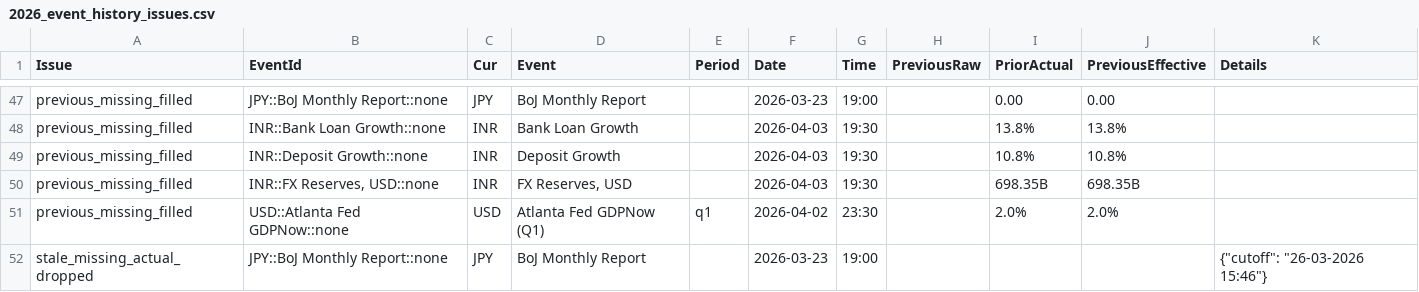
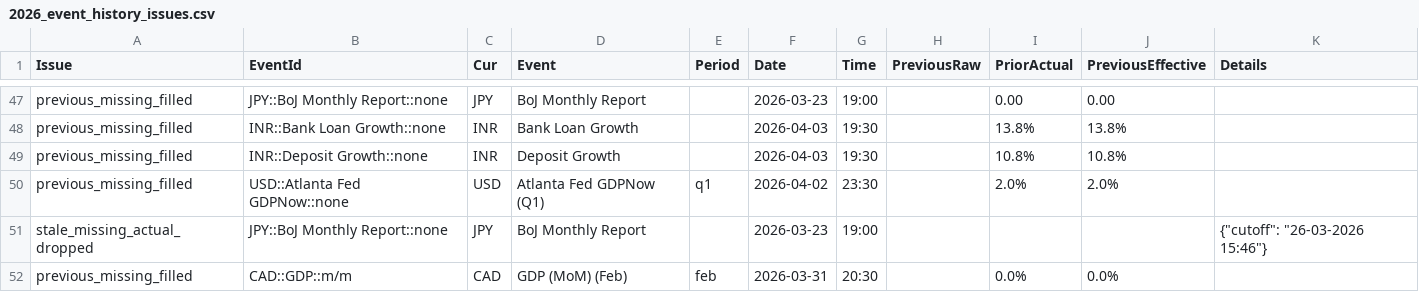
Before and after one commit to yiyousiow000814/XAUUSD-Calendar-Agent, a CSV file: data/event_history_index/2026_event_history_issues.csv, drawn as a sheet; only a part is shown, gaps mark what is left out.

```diff
--- a/data/event_history_index/2026_event_history_issues.csv
+++ b/data/event_history_index/2026_event_history_issues.csv
@@ -49,4 +49,4 @@ previous_missing_filled,INR::Bank Loan Growth::none,INR,Bank Loan Growth,,2026-0
 previous_missing_filled,INR::Deposit Growth::none,INR,Deposit Growth,,2026-04-03,19:30,,10.8%,10.8%,
-previous_missing_filled,"INR::FX Reserves, USD::none",INR,"FX Reserves, USD",,2026-04-03,19:30,,698.35B,698.35B,
 previous_missing_filled,USD::Atlanta Fed GDPNow::none,USD,Atlanta Fed GDPNow  (Q1),q1,2026-04-02,23:30,,2.0%,2.0%,
 stale_missing_actual_dropped,JPY::BoJ Monthly Report::none,JPY,BoJ Monthly Report,,2026-03-23,19:00,,,,"{""cutoff"": ""26-03-2026 15:46""}"
+previous_missing_filled,CAD::GDP::m/m,CAD,GDP (MoM)  (Feb),feb,2026-03-31,20:30,,0.0%,0.0%,
```
Also changed, not shown: data/event_history_index/2026_event_history_clean.csv, data/event_history_index/2026_event_history_index.csv, 7 other files.
